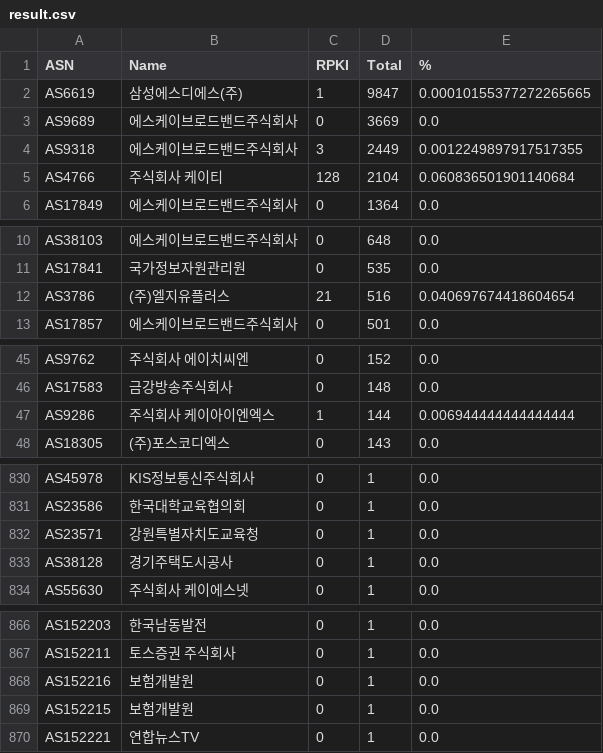
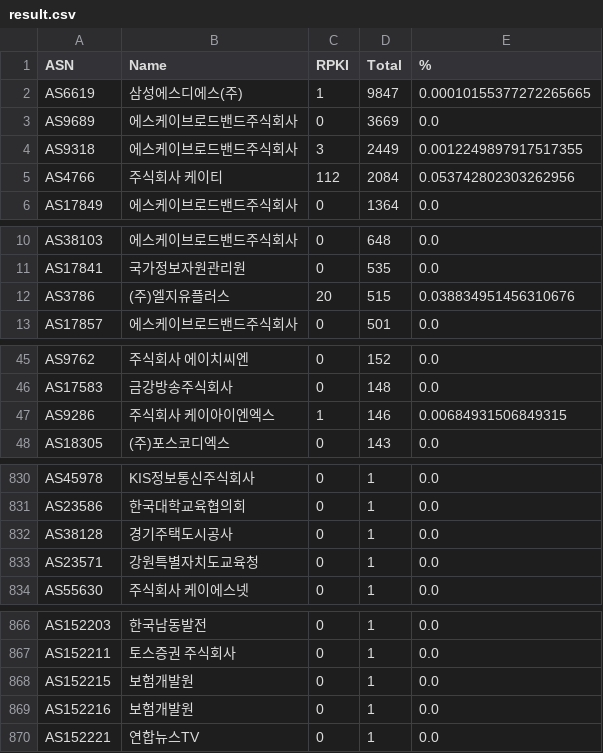
Before and after one commit to dxdxdt/rpki-tracker-kr, a CSV file: result.csv, drawn as a sheet; only a part is shown, gaps mark what is left out; the diff covers the shown part only.

```diff
--- a/result.csv
+++ b/result.csv
@@ -4,3 +4,3 @@ AS9689,에스케이브로드밴드주식회사,0,3669,0.0
 AS9318,에스케이브로드밴드주식회사,3,2449,0.0012249897917517355
-AS4766,주식회사 케이티,128,2104,0.060836501901140684
+AS4766,주식회사 케이티,112,2084,0.053742802303262956
 AS17849,에스케이브로드밴드주식회사,0,1364,0.0
@@ -11,3 +11,3 @@ AS38103,에스케이브로드밴드주식회사,0,648,0.0
 AS17841,국가정보자원관리원,0,535,0.0
-AS3786,(주)엘지유플러스,21,516,0.040697674418604654
+AS3786,(주)엘지유플러스,20,515,0.038834951456310676
 AS17857,에스케이브로드밴드주식회사,0,501,0.0
@@ -46,3 +46,3 @@ AS9762,주식회사 에이치씨엔,0,152,0.0
 AS17583,금강방송주식회사,0,148,0.0
-AS9286,주식회사 케이아이엔엑스,1,144,0.006944444444444444
+AS9286,주식회사 케이아이엔엑스,1,146,0.00684931506849315
 AS18305,(주)포스코디엑스,0,143,0.0
@@ -831,4 +831,4 @@ AS45978,KIS정보통신주식회사,0,1,0.0
 AS23586,한국대학교육협의회,0,1,0.0
+AS38128,경기주택도시공사,0,1,0.0
 AS23571,강원특별자치도교육청,0,1,0.0
-AS38128,경기주택도시공사,0,1,0.0
 AS55630,주식회사 케이에스넷,0,1,0.0
@@ -867,4 +867,4 @@ AS152203,한국남동발전,0,1,0.0
 AS152211,토스증권 주식회사,0,1,0.0
+AS152215,보험개발원,0,1,0.0
 AS152216,보험개발원,0,1,0.0
-AS152215,보험개발원,0,1,0.0
 AS152221,연합뉴스TV,0,1,0.0
```
Also changed, not shown: 4 added rows and 4 removed rows elsewhere in this file, result6.csv, 9 other files.
